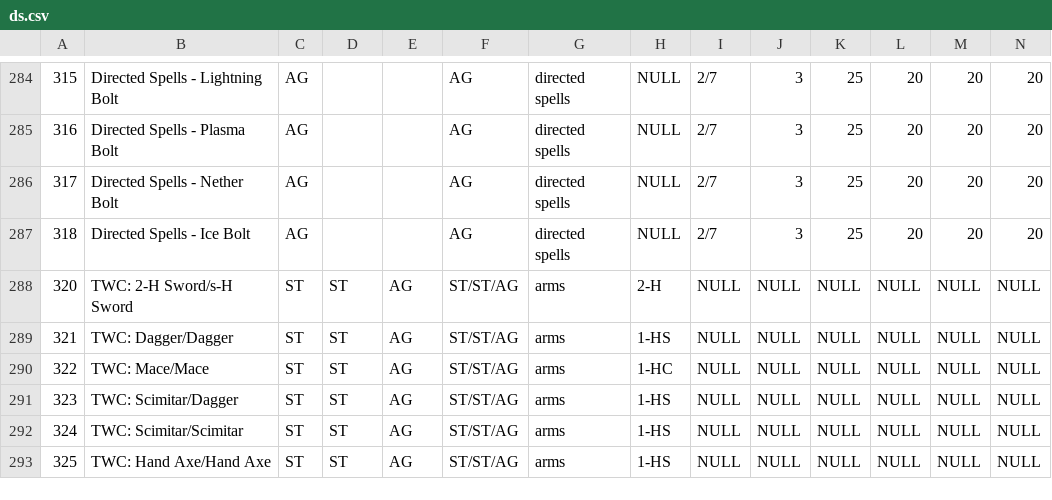
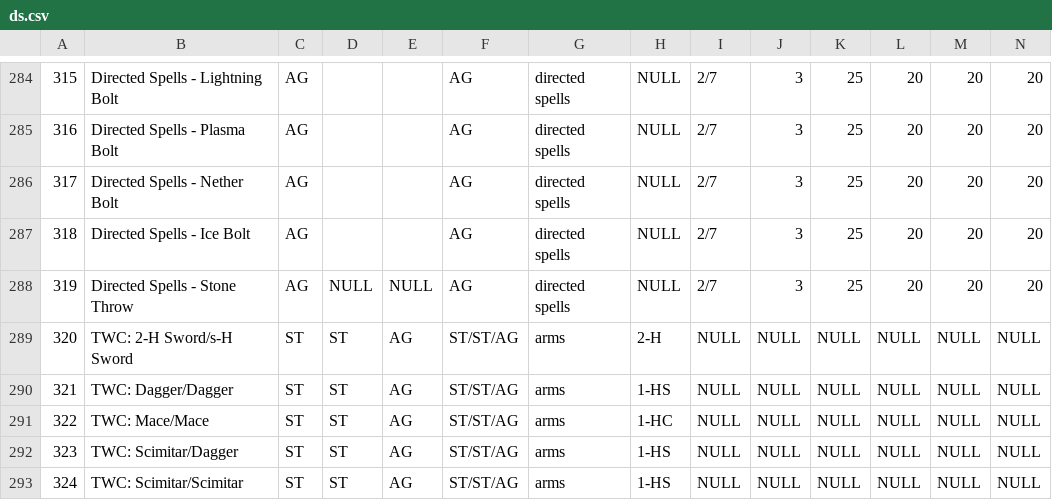
Before and after one commit to telathos/pyRoleManager, a CSV file: cfg/ds.csv, drawn as a sheet; only a part is shown, gaps mark what is left out; the shorter side is filled out with more unchanged rows; rows hold the shown columns only; the diff names each change by its address in the sheet, - before the commit and + after, or states it on an @@ line.

Commit message:
Updated skills and todo list

```diff
--- a/cfg/ds.csv
+++ b/cfg/ds.csv
+row 288: 319 | Directed Spells - Stone Throw | AG | NULL | NULL | AG | directed spells | NULL | 2/7 | 3 | 25 | 20 | 20 | 20
```
Also changed, not shown: 9 other files.
